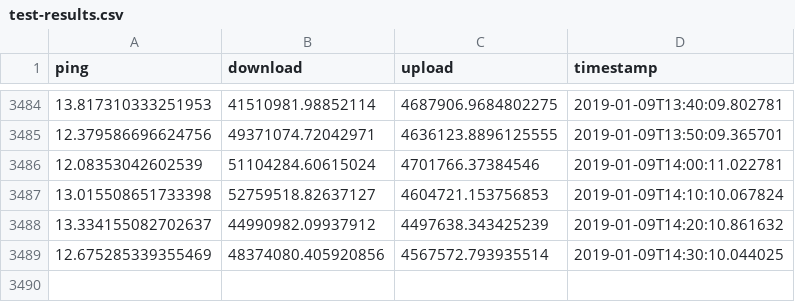
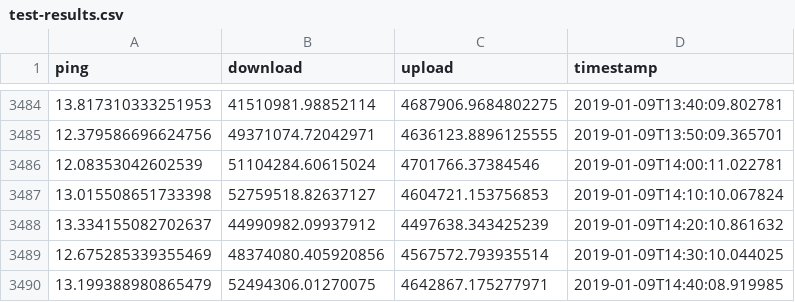
Before and after one commit to ellisp/speedtest, a CSV file: test-results.csv, drawn as a sheet; only a part is shown, gaps mark what is left out; the diff names each change by its address in the sheet, - before the commit and + after, or states it on an @@ line.

Commit message:
more data

```diff
--- a/test-results.csv
+++ b/test-results.csv
+row 3490: 13.199388980865479 | 52494306.01270075 | 4642867.175277971 | 2019-01-09T14:40:08.919985
```
